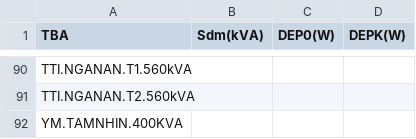
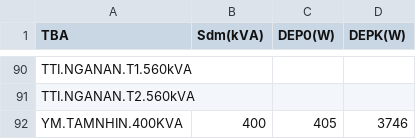
Before and after one commit to Gelex-Electric/shared-diary-pocketbase, a CSV file: public/mba_info.csv, drawn as a sheet; only a part is shown, gaps mark what is left out.

```diff
--- a/public/mba_info.csv
+++ b/public/mba_info.csv
@@ -91,2 +91,2 @@ TTI.NGANAN.T1.560kVA;;;
 TTI.NGANAN.T2.560kVA;;;
-YM.TAMNHIN.400KVA;;;
+YM.TAMNHIN.400KVA;400;405;3746
```
